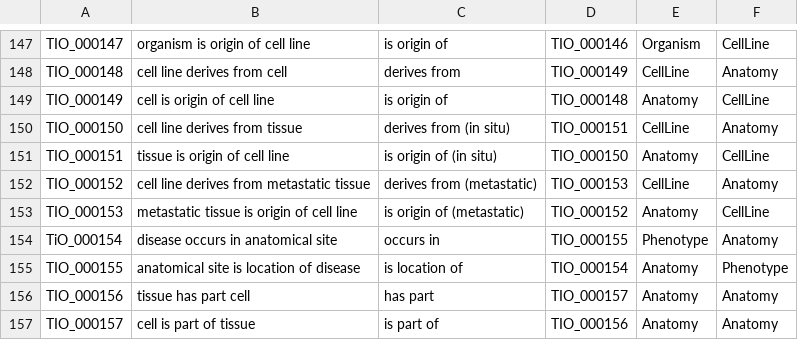
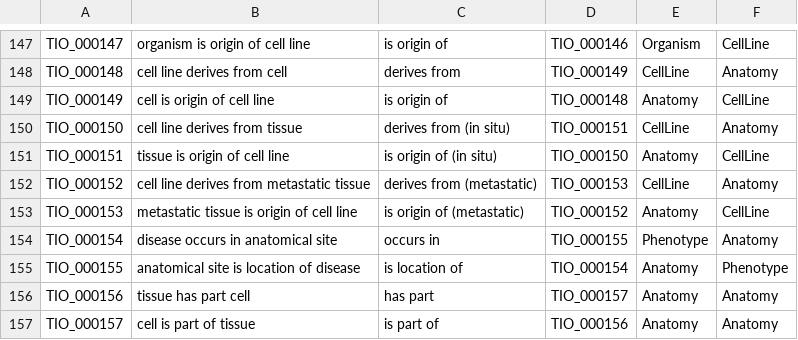
Before and after one commit to togoid/togoid-config, a TSV file: ontology/property.tsv, drawn as a sheet; only a part is shown, gaps mark what is left out.

Commit message:
fix property ID

```diff
--- a/ontology/property.tsv
+++ b/ontology/property.tsv
@@ -153,3 +153,3 @@ TIO_000152	cell line derives from metastatic tissue	derives from (metastatic)	TI
 TIO_000153	metastatic tissue is origin of cell line	is origin of (metastatic)	TIO_000152	Anatomy	CellLine
-TiO_000154	disease occurs in anatomical site	occurs in	TIO_000155	Phenotype	Anatomy
+TIO_000154	disease occurs in anatomical site	occurs in	TIO_000155	Phenotype	Anatomy
 TIO_000155	anatomical site is location of disease	is location of	TIO_000154	Anatomy	Phenotype
```
Also changed, not shown: 4 other files.
